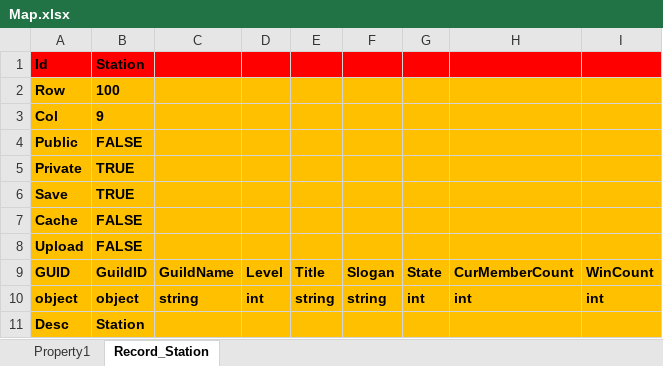
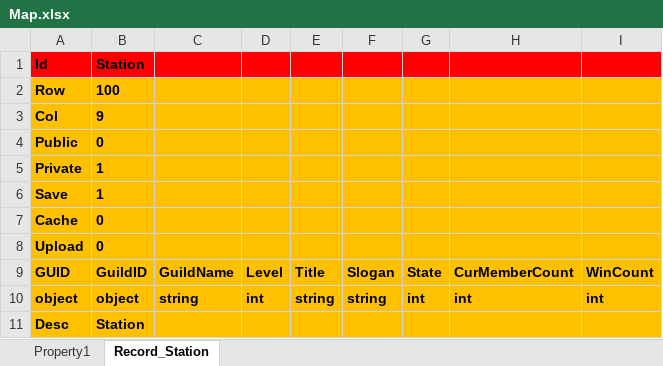
Before and after one commit to hu-81/NoahGameFramee, an Excel workbook: _Out/NFDataCfg/Excel/Map.xlsx, sheet Record_Station, drawn as a sheet; values as stored, in another font and other column widths than the file's, no borders; the diff names each change by its address in the sheet, - before the commit and + after, or states it on an @@ line.

```diff
--- a/_Out/NFDataCfg/Excel/Map.xlsx (sheet Record_Station)
+++ b/_Out/NFDataCfg/Excel/Map.xlsx (sheet Record_Station)
-B4: FALSE
+B4: 0
-B5:B6: TRUE
+B5:B6: 1
-B7:B8: FALSE
+B7:B8: 0
```
Also changed, not shown: _Out/NFDataCfg/Excel/NPC.xlsx, 6 other files.
